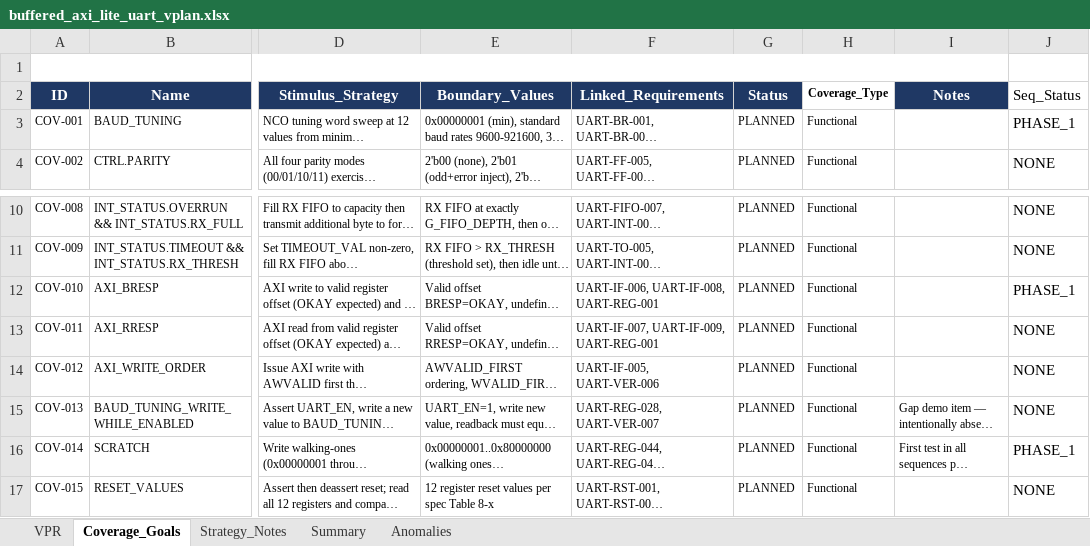
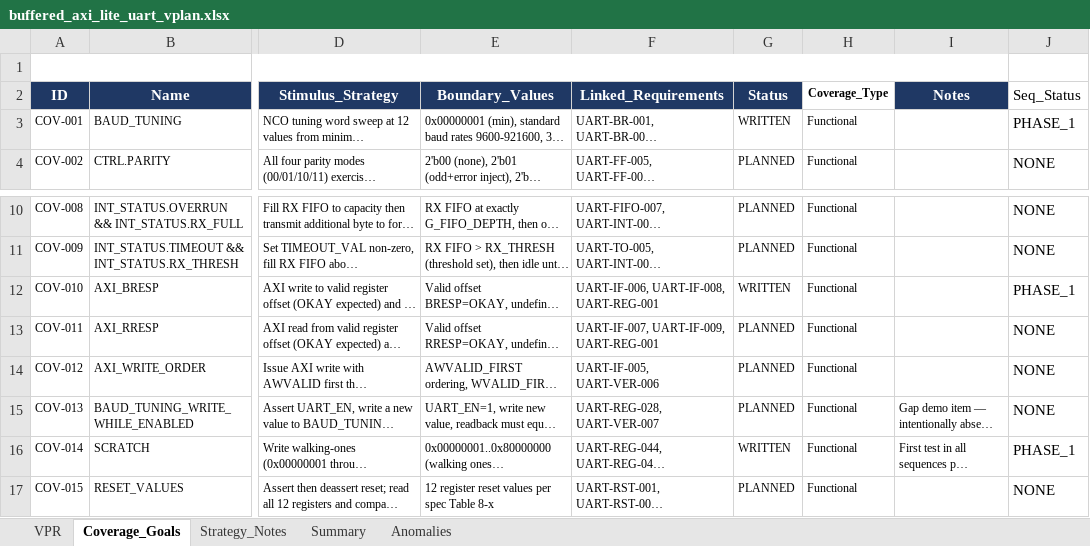
Before and after one commit to BelTechSystems/pssgen, an Excel workbook: ip/buffered_axi_lite_uart/buffered_axi_lite_uart_vplan.xlsx, sheet Coverage_Goals, drawn as a sheet; only a part is shown, gaps mark what is left out; long unchanged cells end in …; values as stored, in another font and other column widths than the file's, no borders; the diff names each change by its address in the sheet, - before the commit and + after, or states it on an @@ line.

```diff
--- a/ip/buffered_axi_lite_uart/buffered_axi_lite_uart_vplan.xlsx (sheet Coverage_Goals)
+++ b/ip/buffered_axi_lite_uart/buffered_axi_lite_uart_vplan.xlsx (sheet Coverage_Goals)
-G3 (Status): PLANNED
+G3 (Status): WRITTEN
-G12 (Status): PLANNED
+G12 (Status): WRITTEN
-G16 (Status): PLANNED
+G16 (Status): WRITTEN
```
Also changed, not shown: 2 other files.
